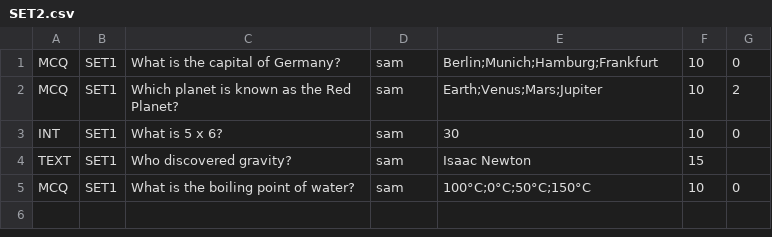
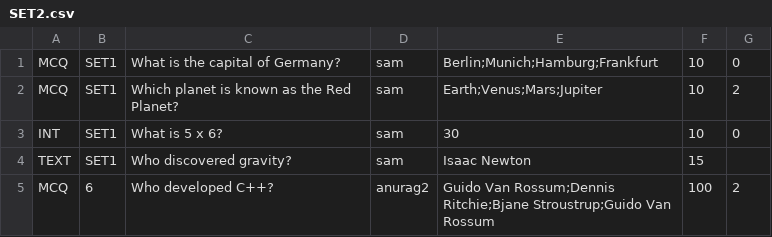
Before and after one commit to asHawcker/Quiz_System, a CSV file: SET2.csv, drawn as a sheet; removed rows and columns are numbered as before the commit, all else as after; the diff names each change by its address in the sheet, - before the commit and + after, or states it on an @@ line.

```diff
--- a/SET2.csv
+++ b/SET2.csv
-row 5: MCQ | SET1 | What is the boiling point of water? | sam | 100°C;0°C;50°C;150°C | 10 | 0
+row 5: MCQ | 6 | Who developed C++? | anurag2 | Guido Van Rossum;Dennis Ritchie;Bjane Stroustrup;Guido Van Rossum | 100 | 2
```
Also changed, not shown: 8 other files.
